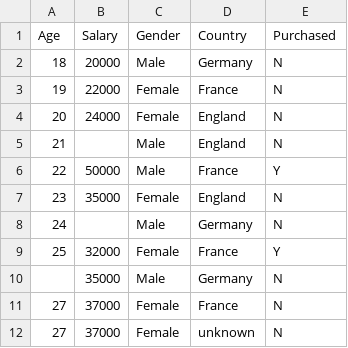
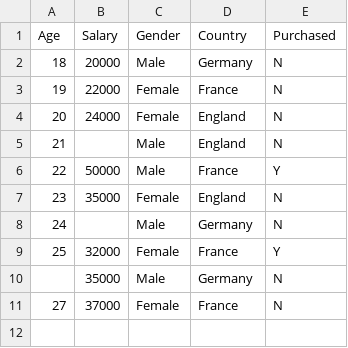
Before and after one commit to itshunaid/bigdata, a CSV file: retailstore.csv, drawn as a sheet.

```diff
--- a/retailstore.csv
+++ b/retailstore.csv
@@ -11,2 +11 @@ Age,Salary,Gender,Country,Purchased
 27,37000,Female,France,N
-27,37000,Female,unknown,N
```
Also changed, not shown: 8 other files.
